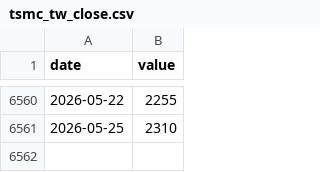
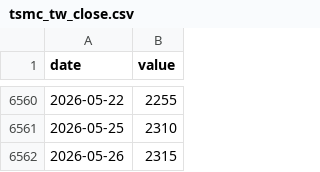
Before and after one commit to Kacaw/TAIEXtoVT, a CSV file: data/tsmc_tw_close.csv, drawn as a sheet; only a part is shown, gaps mark what is left out; the diff names each change by its address in the sheet, - before the commit and + after, or states it on an @@ line.

```diff
--- a/data/tsmc_tw_close.csv
+++ b/data/tsmc_tw_close.csv
+row 6562: 2026-05-26 | 2315
```
Also changed, not shown: data/ewh.csv, data/ews.csv, 6 other files.
